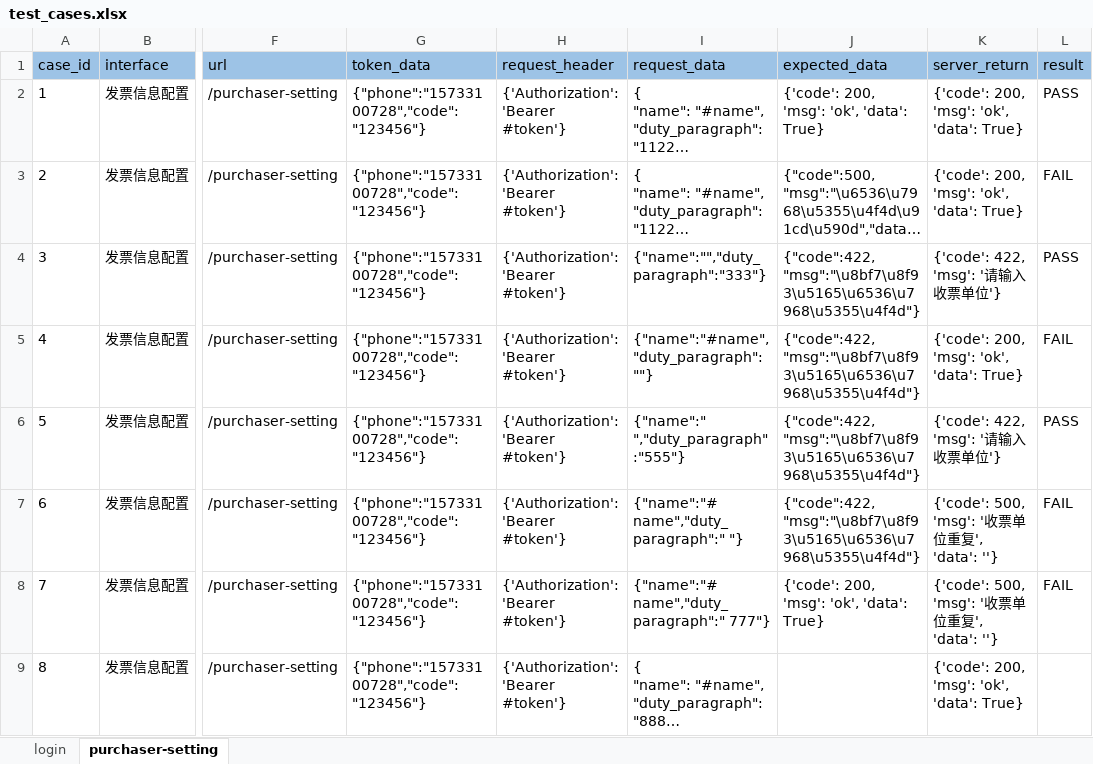
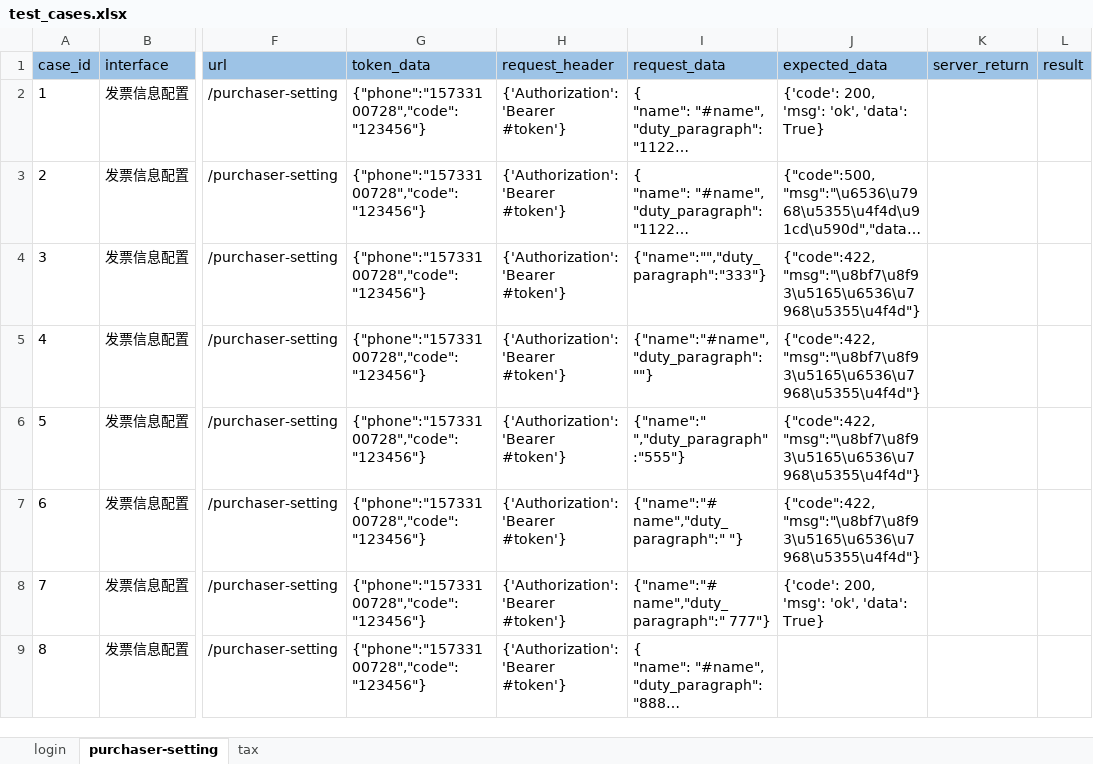
Before and after one commit to yangli1179/api_fsctest, an Excel workbook: data/test_cases.xlsx, sheet purchaser-setting, drawn as a sheet; only a part is shown, gaps mark what is left out; long unchanged cells end in …; values as stored, in another font and other column widths than the file's, no borders; conditional formats not drawn; the diff names each change by its address in the sheet, - before the commit and + after, or states it on an @@ line.

```diff
--- a/data/test_cases.xlsx (sheet purchaser-setting)
+++ b/data/test_cases.xlsx (sheet purchaser-setting)
+sheet tab: tax
-K2:K3 (server_return): {'code': 200, 'msg': 'ok', 'data': True}
+K2:K3 (server_return): (empty)
-L2 (result): PASS
+L2 (result): (empty)
-L3 (result): FAIL
+L3 (result): (empty)
-K4 (server_return): {'code': 422, 'msg': '请输入收票单位'}
+K4 (server_return): (empty)
-L4 (result): PASS
+L4 (result): (empty)
-K5 (server_return): {'code': 200, 'msg': 'ok', 'data': True}
+K5 (server_return): (empty)
-L5 (result): FAIL
+L5 (result): (empty)
-K6 (server_return): {'code': 422, 'msg': '请输入收票单位'}
+K6 (server_return): (empty)
-L6 (result): PASS
+L6 (result): (empty)
-K7:K8 (server_return): {'code': 500, 'msg': '收票单位重复', 'data': ''}
+K7:K8 (server_return): (empty)
-L7:L8 (result): FAIL
+L7:L8 (result): (empty)
-K9 (server_return): {'code': 200, 'msg': 'ok', 'data': True}
+K9 (server_return): (empty)
```
Also changed, not shown: 8 other files.
